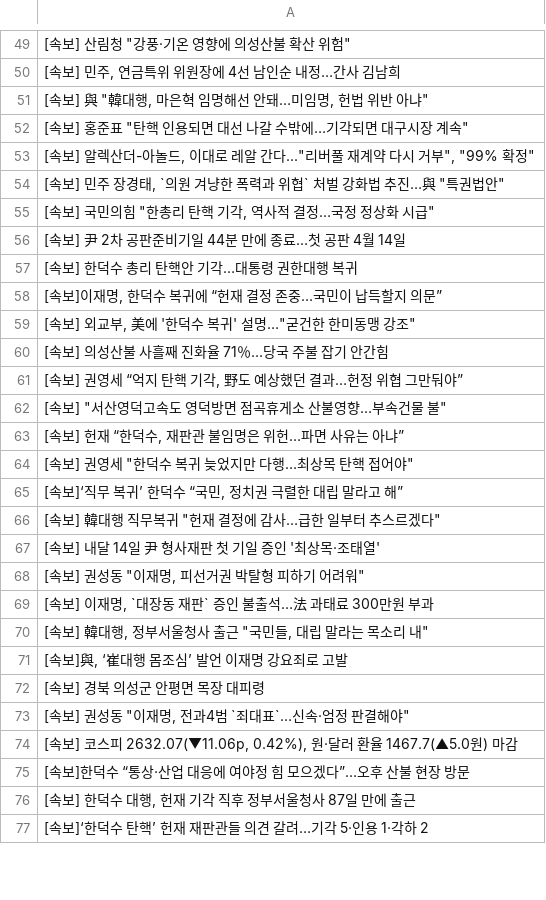
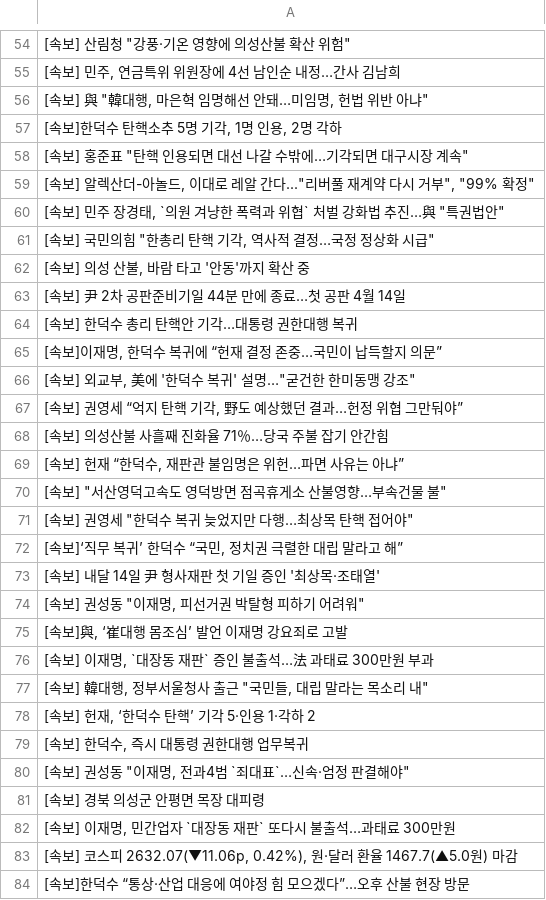
Before and after one commit to junhongkwon/News, a CSV file: newsTitle.csv, drawn as a sheet; only a part is shown, gaps mark what is left out; the shorter side is filled out with more unchanged rows; the diff covers the shown part only.

Commit message:
newsDataCollection

```diff
--- a/newsTitle.csv
+++ b/newsTitle.csv
@@ -51,2 +56,3 @@
 " [속보] 與 ""韓대행, 마은혁 임명해선 안돼…미임명, 헌법 위반 아냐"" "
+" [속보]한덕수 탄핵소추 5명 기각, 1명 인용, 2명 각하 "
 " [속보] 홍준표 ""탄핵 인용되면 대선 나갈 수밖에…기각되면 대구시장 계속"" "
@@ -55,2 +61,3 @@
 " [속보] 국민의힘 ""한총리 탄핵 기각, 역사적 결정…국정 정상화 시급"" "
+" [속보] 의성 산불, 바람 타고 '안동'까지 확산 중 "
  [속보] 尹 2차 공판준비기일 44분 만에 종료…첫 공판 4월 14일
@@ -59,16 +66,18 @@
 " [속보] 외교부, 美에 '한덕수 복귀' 설명…""굳건한 한미동맹 강조"" "
+" [속보] 권영세 “억지 탄핵 기각, 野도 예상했던 결과…헌정 위협 그만둬야” "
  [속보] 의성산불 사흘째 진화율 71％…당국 주불 잡기 안간힘
-" [속보] 권영세 “억지 탄핵 기각, 野도 예상했던 결과…헌정 위협 그만둬야” "
+" [속보] 헌재 “한덕수, 재판관 불임명은 위헌…파면 사유는 아냐” "
 " [속보] ""서산영덕고속도 영덕방면 점곡휴게소 산불영향…부속건물 불"" "
-" [속보] 헌재 “한덕수, 재판관 불임명은 위헌…파면 사유는 아냐” "
 " [속보] 권영세 ""한덕수 복귀 늦었지만 다행…최상목 탄핵 접어야"" "
 " [속보]‘직무 복귀’ 한덕수 “국민, 정치권 극렬한 대립 말라고 해” "
-" [속보] 韓대행 직무복귀 ""헌재 결정에 감사…급한 일부터 추스르겠다"" "
  [속보] 내달 14일 尹 형사재판 첫 기일 증인 '최상목·조태열'
 " [속보] 권성동 ""이재명, 피선거권 박탈형 피하기 어려워"" "
+" [속보]與, ‘崔대행 몸조심’ 발언 이재명 강요죄로 고발 "
 " [속보] 이재명, `대장동 재판` 증인 불출석…法 과태료 300만원 부과 "
 " [속보] 韓대행, 정부서울청사 출근 ""국민들, 대립 말라는 목소리 내"" "
-" [속보]與, ‘崔대행 몸조심’ 발언 이재명 강요죄로 고발 "
+" [속보] 헌재, ‘한덕수 탄핵’ 기각 5·인용 1·각하 2 "
+" [속보] 한덕수, 즉시 대통령 권한대행 업무복귀 "
+" [속보] 권성동 ""이재명, 전과4범 `죄대표`…신속·엄정 판결해야"" "
  [속보] 경북 의성군 안평면 목장 대피령
-" [속보] 권성동 ""이재명, 전과4범 `죄대표`…신속·엄정 판결해야"" "
+" [속보] 이재명, 민간업자 `대장동 재판` 또다시 불출석…과태료 300만원 "
 " [속보] 코스피 2632.07(▼11.06p, 0.42%), 원·달러 환율 1467.7(▲5.0원) 마감 "
```
Also changed, not shown: 23 added rows, 27 removed rows and 11 moved rows elsewhere in this file.
